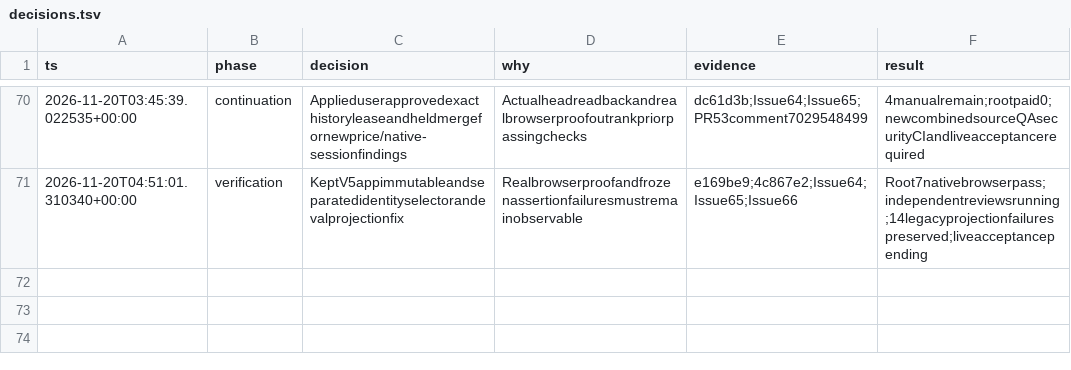
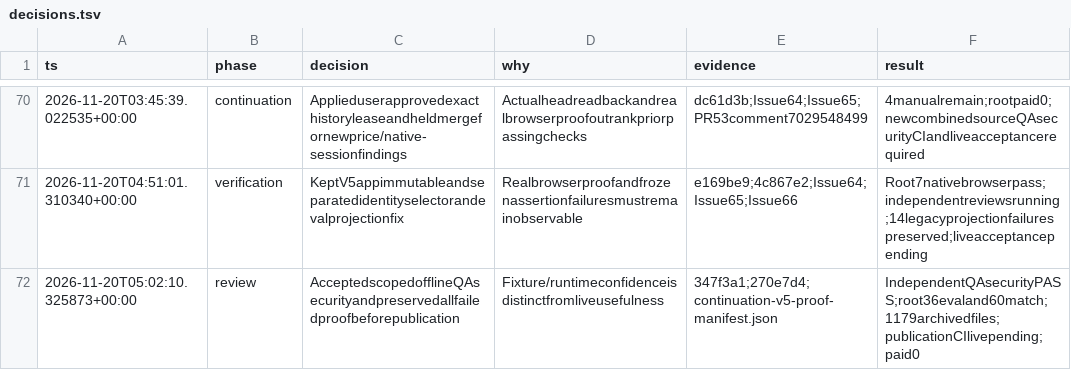
Before and after one commit to d3F0g/research-shopping, a TSV file: .codex/pstack-runs/fieldnote-v2/decisions.tsv, drawn as a sheet; only a part is shown, gaps mark what is left out; the diff names each change by its address in the sheet, - before the commit and + after, or states it on an @@ line.

Commit message:
docs: preserve V5 price and native session acceptance evidence

```diff
--- a/.codex/pstack-runs/fieldnote-v2/decisions.tsv
+++ b/.codex/pstack-runs/fieldnote-v2/decisions.tsv
+row 72: 2026-11-20T05:02:10.325873+00:00 | review | AcceptedscopedofflineQAsecurityandpreservedallfailedproofbeforepublication | Fixture/runtimeconfidenceisdistinctfromliveusefulness | 347f3a1;270e7d4;continuation-v5-proof-manifest.json | IndependentQAsecurityPASS;root36evaland60match;1179archivedfiles;publicationCIlivepending;paid0
```
Also changed, not shown: 9 other files.
